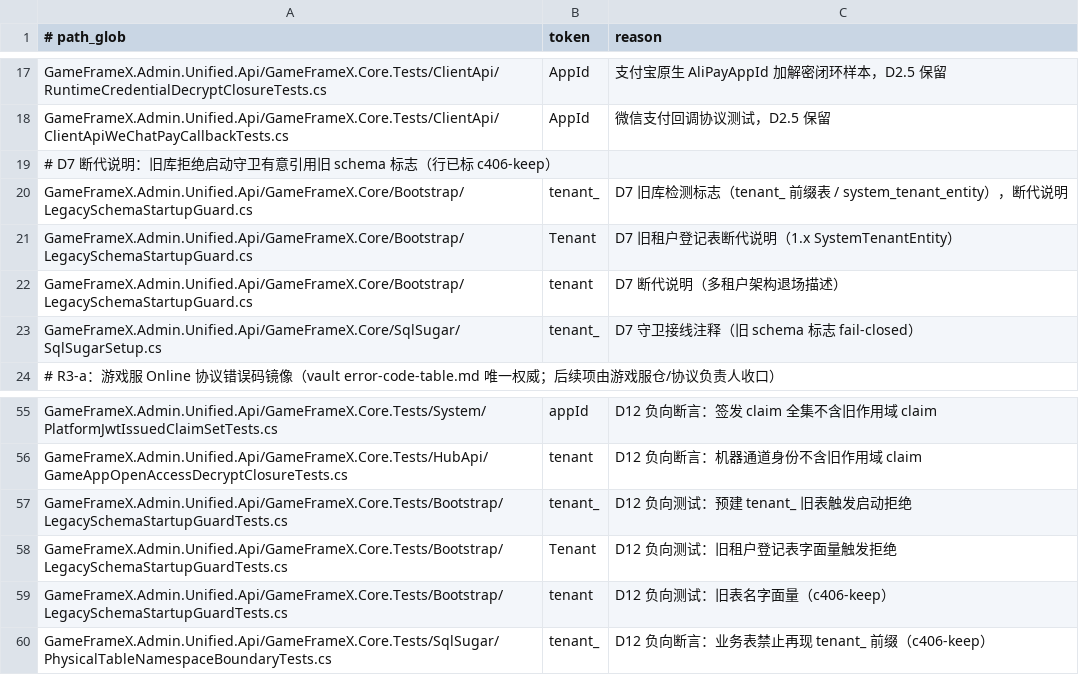
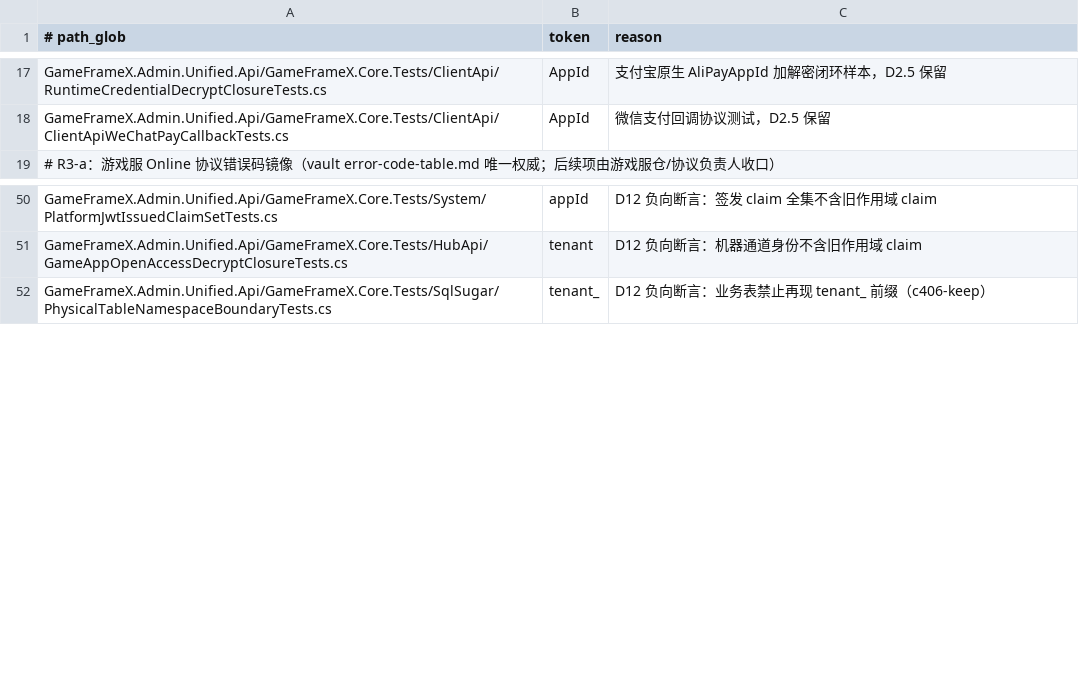
Before and after one commit to GameFrameX/GameFrameX.Admin, a TSV file: GameFrameX.Admin.Unified.Api/GameFrameX.Core.Tests/Architecture/LegacyScopeResidualWhitelist.tsv, drawn as a sheet; only a part is shown, gaps mark what is left out.

Commit message:
chore(bootstrap): 删除旧库启动守卫
不存在 1.x 历史数据，2.0 直接以新库初始化；守卫及其三宿主接线、
测试与白名单登记一并移除。

```diff
--- a/GameFrameX.Admin.Unified.Api/GameFrameX.Core.Tests/Architecture/LegacyScopeResidualWhitelist.tsv
+++ b/GameFrameX.Admin.Unified.Api/GameFrameX.Core.Tests/Architecture/LegacyScopeResidualWhitelist.tsv
@@ -18,7 +18,2 @@ GameFrameX.Admin.Unified.Api/GameFrameX.Core.Tests/ClientApi/RuntimeCredentialDe
 GameFrameX.Admin.Unified.Api/GameFrameX.Core.Tests/ClientApi/ClientApiWeChatPayCallbackTests.cs	AppId	微信支付回调协议测试，D2.5 保留
-# D7 断代说明：旧库拒绝启动守卫有意引用旧 schema 标志（行已标 c406-keep）
-GameFrameX.Admin.Unified.Api/GameFrameX.Core/Bootstrap/LegacySchemaStartupGuard.cs	tenant_	D7 旧库检测标志（tenant_ 前缀表 / system_tenant_entity），断代说明
-GameFrameX.Admin.Unified.Api/GameFrameX.Core/Bootstrap/LegacySchemaStartupGuard.cs	Tenant	D7 旧租户登记表断代说明（1.x SystemTenantEntity）
-GameFrameX.Admin.Unified.Api/GameFrameX.Core/Bootstrap/LegacySchemaStartupGuard.cs	tenant	D7 断代说明（多租户架构退场描述）
-GameFrameX.Admin.Unified.Api/GameFrameX.Core/SqlSugar/SqlSugarSetup.cs	tenant_	D7 守卫接线注释（旧 schema 标志 fail-closed）
 # R3-a：游戏服 Online 协议错误码镜像（vault error-code-table.md 唯一权威；后续项由游戏服仓/协议负责人收口）
@@ -56,5 +51,2 @@ GameFrameX.Admin.Unified.Api/GameFrameX.Core.Tests/System/PlatformJwtIssuedClaim
 GameFrameX.Admin.Unified.Api/GameFrameX.Core.Tests/HubApi/GameAppOpenAccessDecryptClosureTests.cs	tenant	D12 负向断言：机器通道身份不含旧作用域 claim
-GameFrameX.Admin.Unified.Api/GameFrameX.Core.Tests/Bootstrap/LegacySchemaStartupGuardTests.cs	tenant_	D12 负向测试：预建 tenant_ 旧表触发启动拒绝
-GameFrameX.Admin.Unified.Api/GameFrameX.Core.Tests/Bootstrap/LegacySchemaStartupGuardTests.cs	Tenant	D12 负向测试：旧租户登记表字面量触发拒绝
-GameFrameX.Admin.Unified.Api/GameFrameX.Core.Tests/Bootstrap/LegacySchemaStartupGuardTests.cs	tenant	D12 负向测试：旧表名字面量（c406-keep）
 GameFrameX.Admin.Unified.Api/GameFrameX.Core.Tests/SqlSugar/PhysicalTableNamespaceBoundaryTests.cs	tenant_	D12 负向断言：业务表禁止再现 tenant_ 前缀（c406-keep）
```
Also changed, not shown: 5 other files.
